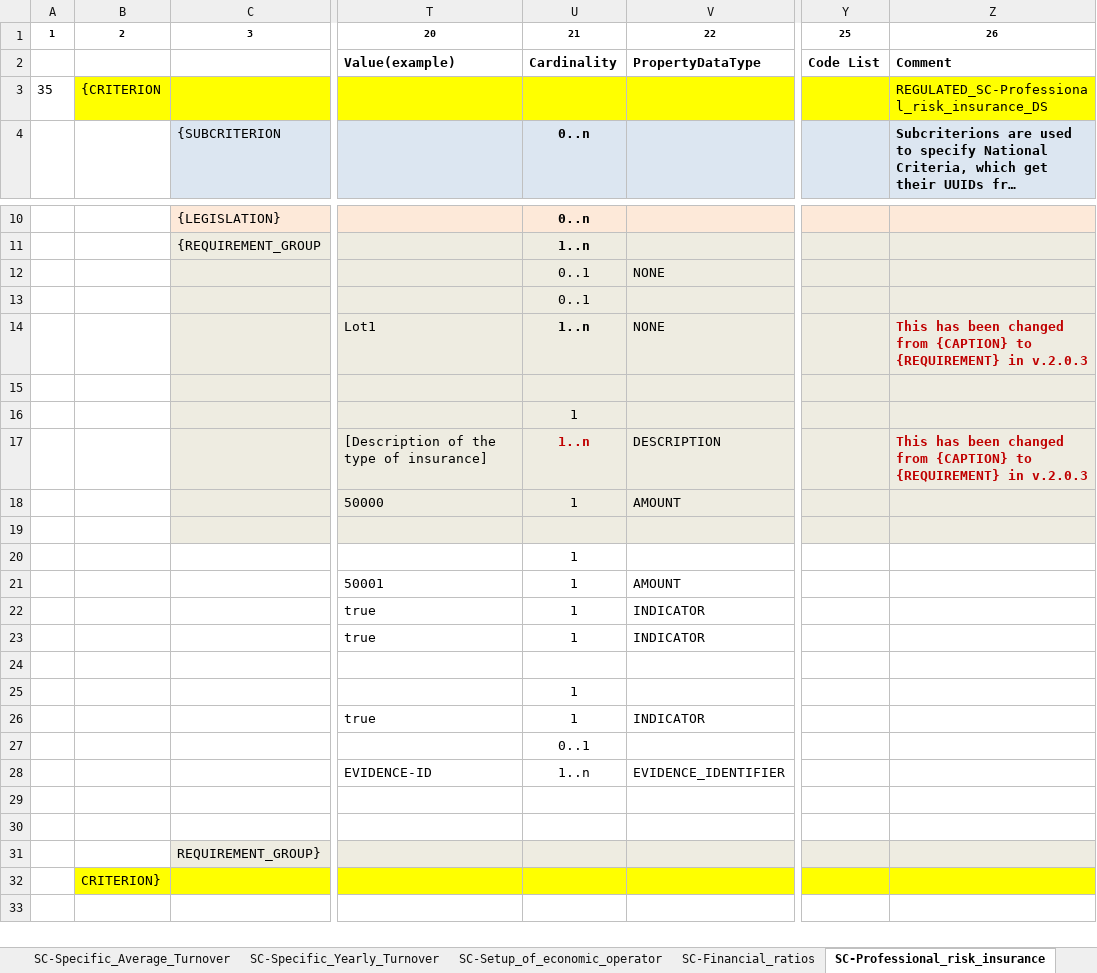
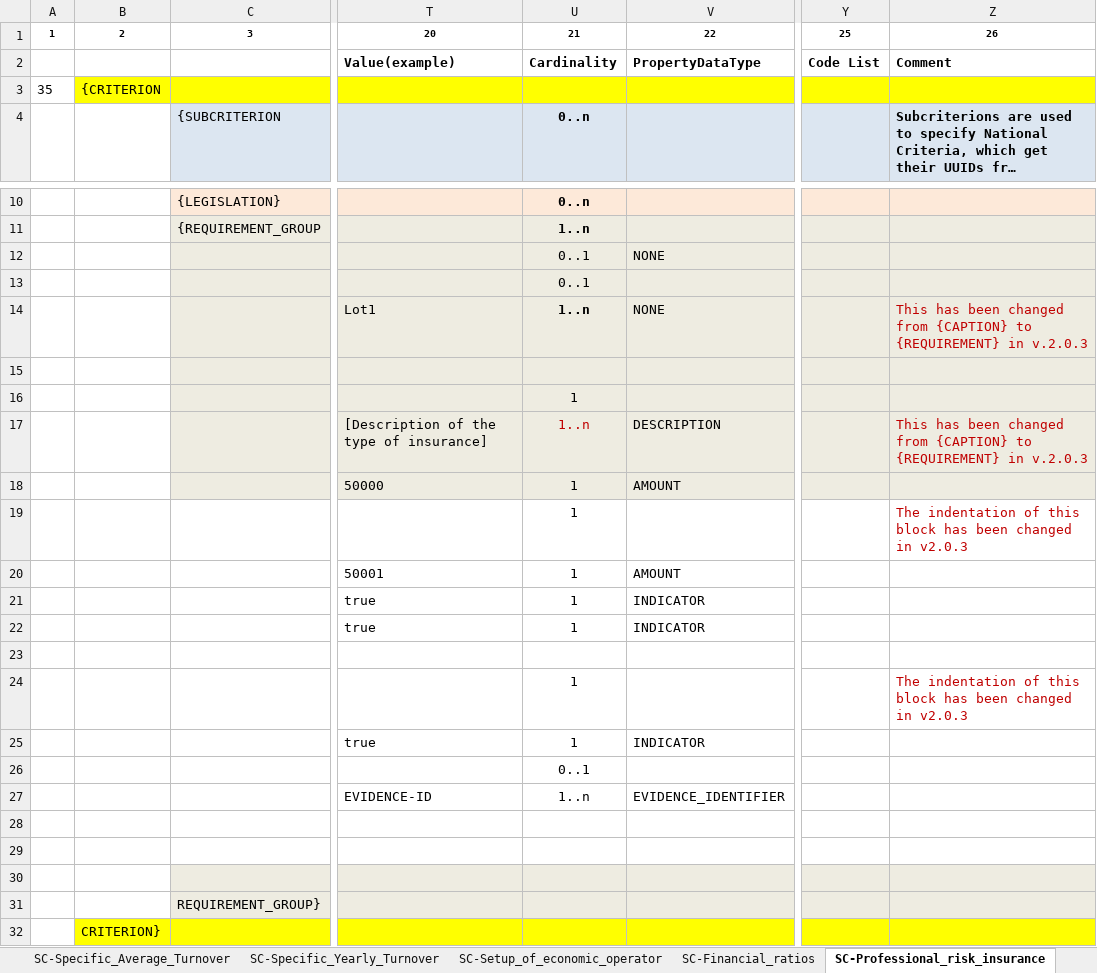
Before and after one commit to OP-TED/ESPD-EDM, an Excel workbook: docs/src/main/asciidoc/dist/cl/xlsx/ESPD-CriteriaTaxonomy-SELFCONTAINED-V2.0.3.xlsx, sheet SC-Professional_risk_insurance, drawn as a sheet; only a part is shown, gaps mark what is left out; long unchanged cells end in …; values as stored, in another font and other column widths than the file's, no borders; addresses are those after the commit; the diff names each change by its address in the sheet, - before the commit and + after, or states it on an @@ line.

```diff
--- a/docs/src/main/asciidoc/dist/cl/xlsx/ESPD-CriteriaTaxonomy-SELFCONTAINED-V2.0.3.xlsx (sheet SC-Professional_risk_insurance)
+++ b/docs/src/main/asciidoc/dist/cl/xlsx/ESPD-CriteriaTaxonomy-SELFCONTAINED-V2.0.3.xlsx (sheet SC-Professional_risk_insurance)
-Z3: REGULATED_SC-Professional_risk_insurance_DS
+Z3: (empty)
-Z14 bold: on
+Z14 bold: off
-U17 bold: on
+U17 bold: off
-Z17 bold: on
+Z17 bold: off
-Z19: (empty)
+Z19: The indentation of this block has been changed in v2.0.3
-Z24: (empty)
+Z24: The indentation of this block has been changed in v2.0.3
@@ row 19 moved to row 30: REQUIREMENT_SUBGROUP} @@
```
Also changed, not shown: sheet EG-Convictions, sheet EG-Business, sheet SC-Other_economic_or_financial, sheet SC-References, sheet SC-Samples_certificates, sheet EG-Conflict_of_interest, 19 more sheets.
